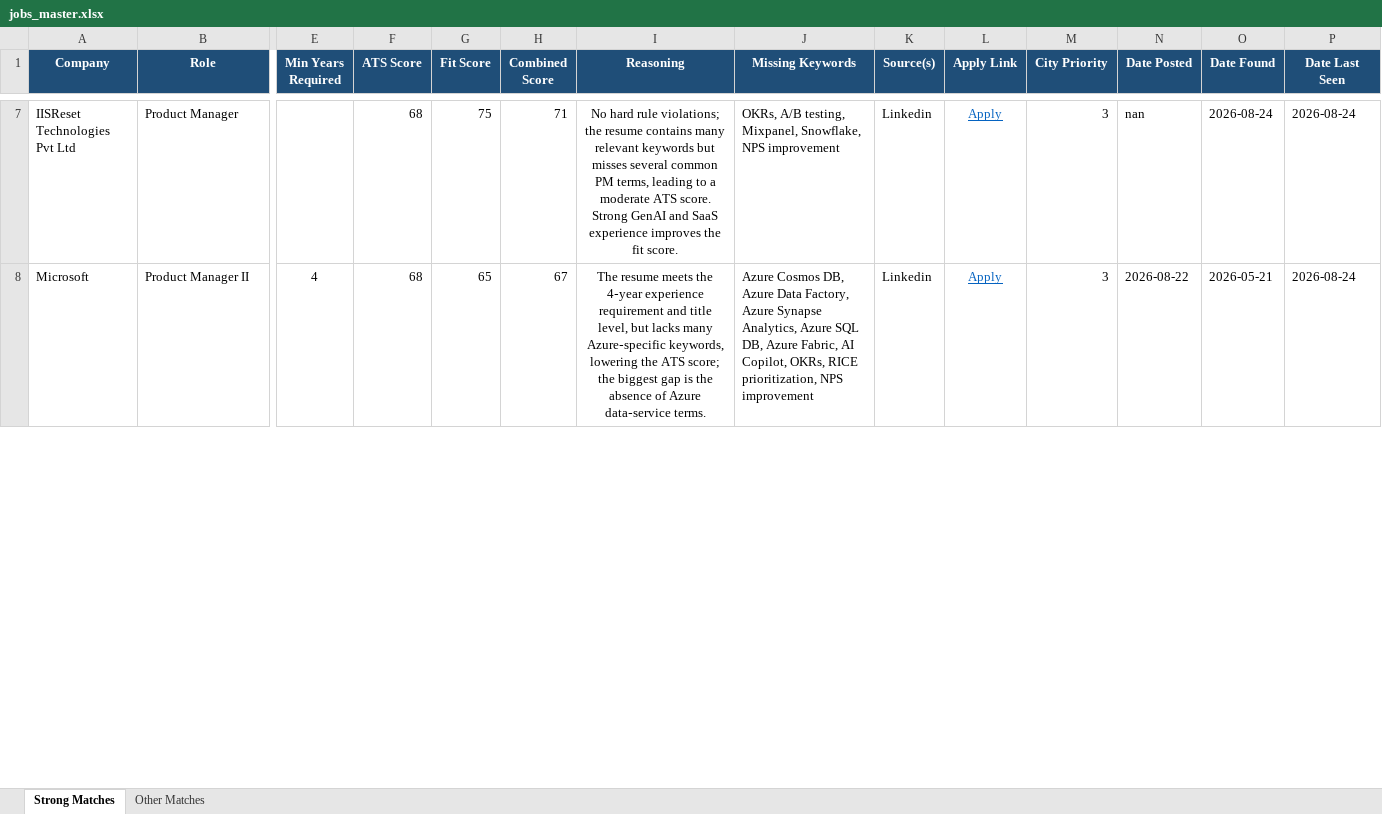
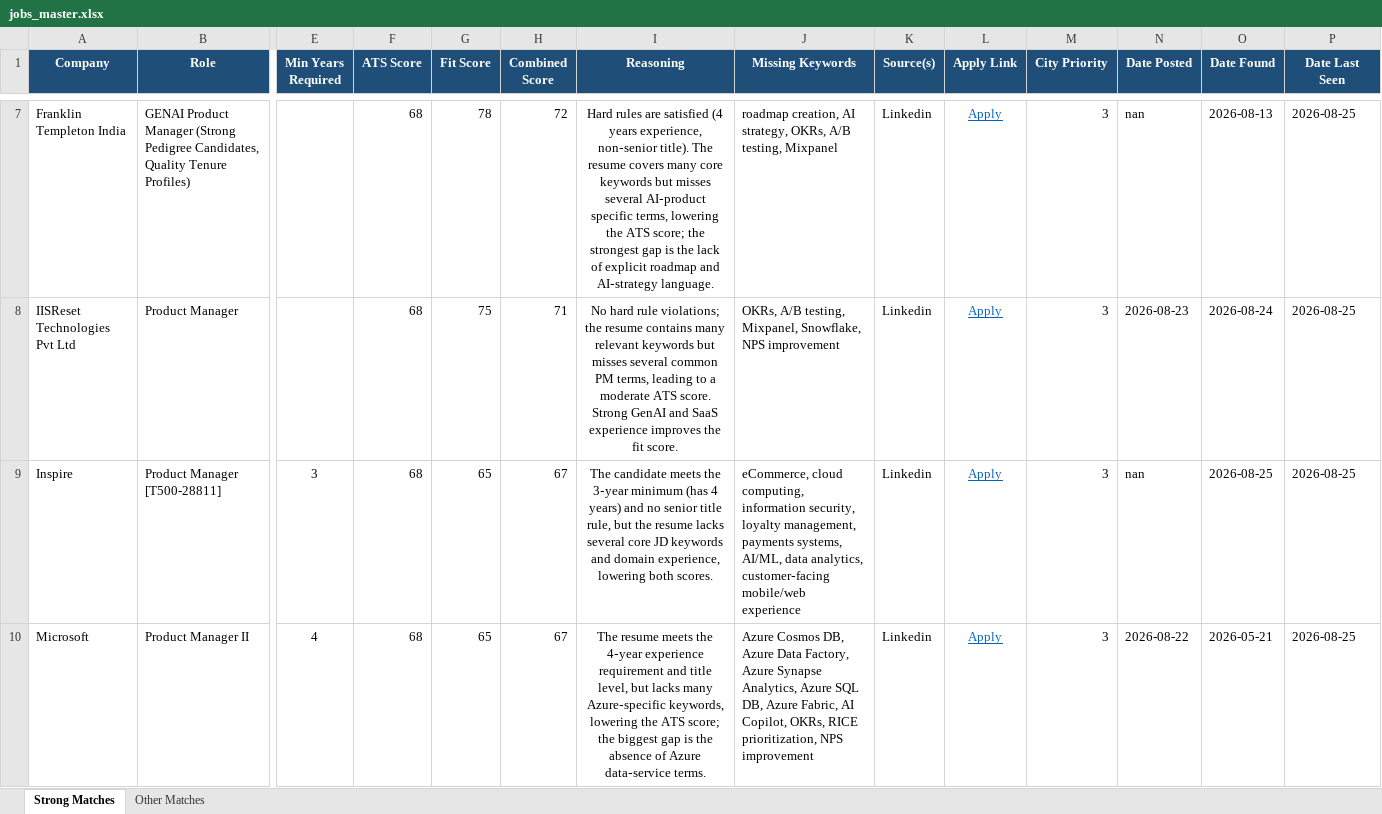
Before and after one commit to anirbanp19/Job-Tracker, an Excel workbook: output/jobs_master.xlsx, sheet Strong Matches, drawn as a sheet; only a part is shown, gaps mark what is left out; values as stored, in another font and other column widths than the file's, no borders; addresses are those after the commit; rows hold the shown columns only; the diff covers the shown part only; the diff names each change by its address in the sheet, - before the commit and + after, or states it on an @@ line.

```diff
--- a/output/jobs_master.xlsx (sheet Strong Matches)
+++ b/output/jobs_master.xlsx (sheet Strong Matches)
+row 7: Franklin Templeton India | GENAI Product Manager (Strong Pedigree Candidates, Quality Tenure Profiles) |  | 68 | 78 | 72 | Hard rules are satisfied (4 years experience, non‑senior title). The resume covers many core keywords but misses several AI‑product specific terms, lowering the ATS score; the strongest gap is the lack of explicit roadmap and AI‑strategy language. | roadmap creation, AI strategy, OKRs, A/B testing, Mixpanel | Linkedin | Apply | 3 | nan | 2026-08-13 | 2026-08-25
-N8 (Date Posted): nan
+N8 (Date Posted): 2026-08-23
-P8 (Date Last Seen): 2026-08-24
+P8 (Date Last Seen): 2026-08-25
+row 9: Inspire | Product Manager [T500-28811] | 3 | 68 | 65 | 67 | The candidate meets the 3‑year minimum (has 4 years) and no senior title rule, but the resume lacks several core JD keywords and domain experience, lowering both scores. | eCommerce, cloud computing, information security, loyalty management, payments systems, AI/ML, data analytics, customer‑facing mobile/web experience | Linkedin | Apply | 3 | nan | 2026-08-25 | 2026-08-25
-P10 (Date Last Seen): 2026-08-24
+P10 (Date Last Seen): 2026-08-25
```
Also changed, not shown: 5 added rows, 4 removed rows and 3 edited cells elsewhere in this sheet, sheet Other Matches, 1 other file.
